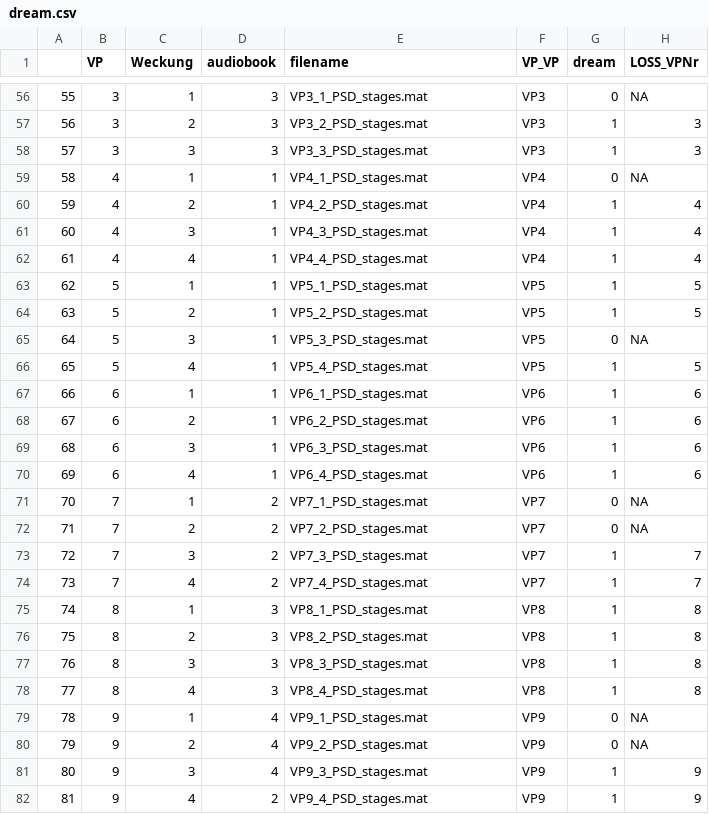
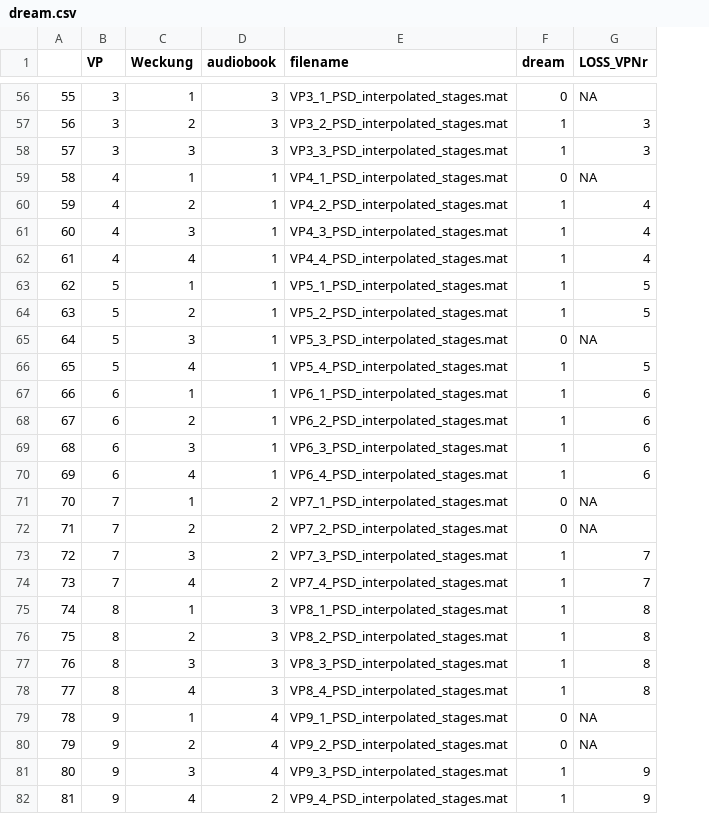
Before and after one commit to dkumral/LOSS, a CSV file: dream.csv, drawn as a sheet; only a part is shown, gaps mark what is left out; the diff covers the shown part only; the diff names each change by its address in the sheet, - before the commit and + after, or states it on an @@ line.

```diff
--- a/dream.csv
+++ b/dream.csv
-column F (VP_VP), rows 56-82: VP3 | VP3 | VP3 | VP4 | VP4 | VP4 | VP4 | VP5 | VP5 | VP5 | VP5 | VP6 | VP6 | VP6 | VP6 | VP7 | VP7 | VP7 | VP7 | VP8 | VP8 | VP8 | VP8 | VP9 | VP9 | VP9 | VP9
-E56 (filename): VP3_1_PSD_stages.mat
+E56 (filename): VP3_1_PSD_interpolated_stages.mat
-E57 (filename): VP3_2_PSD_stages.mat
+E57 (filename): VP3_2_PSD_interpolated_stages.mat
-E58 (filename): VP3_3_PSD_stages.mat
+E58 (filename): VP3_3_PSD_interpolated_stages.mat
-E59 (filename): VP4_1_PSD_stages.mat
+E59 (filename): VP4_1_PSD_interpolated_stages.mat
-E60 (filename): VP4_2_PSD_stages.mat
+E60 (filename): VP4_2_PSD_interpolated_stages.mat
-E61 (filename): VP4_3_PSD_stages.mat
+E61 (filename): VP4_3_PSD_interpolated_stages.mat
-E62 (filename): VP4_4_PSD_stages.mat
+E62 (filename): VP4_4_PSD_interpolated_stages.mat
-E63 (filename): VP5_1_PSD_stages.mat
+E63 (filename): VP5_1_PSD_interpolated_stages.mat
-E64 (filename): VP5_2_PSD_stages.mat
+E64 (filename): VP5_2_PSD_interpolated_stages.mat
-E65 (filename): VP5_3_PSD_stages.mat
+E65 (filename): VP5_3_PSD_interpolated_stages.mat
-E66 (filename): VP5_4_PSD_stages.mat
+E66 (filename): VP5_4_PSD_interpolated_stages.mat
-E67 (filename): VP6_1_PSD_stages.mat
+E67 (filename): VP6_1_PSD_interpolated_stages.mat
-E68 (filename): VP6_2_PSD_stages.mat
+E68 (filename): VP6_2_PSD_interpolated_stages.mat
-E69 (filename): VP6_3_PSD_stages.mat
+E69 (filename): VP6_3_PSD_interpolated_stages.mat
-E70 (filename): VP6_4_PSD_stages.mat
+E70 (filename): VP6_4_PSD_interpolated_stages.mat
-E71 (filename): VP7_1_PSD_stages.mat
+E71 (filename): VP7_1_PSD_interpolated_stages.mat
-E72 (filename): VP7_2_PSD_stages.mat
+E72 (filename): VP7_2_PSD_interpolated_stages.mat
-E73 (filename): VP7_3_PSD_stages.mat
+E73 (filename): VP7_3_PSD_interpolated_stages.mat
-E74 (filename): VP7_4_PSD_stages.mat
+E74 (filename): VP7_4_PSD_interpolated_stages.mat
-E75 (filename): VP8_1_PSD_stages.mat
+E75 (filename): VP8_1_PSD_interpolated_stages.mat
-E76 (filename): VP8_2_PSD_stages.mat
+E76 (filename): VP8_2_PSD_interpolated_stages.mat
-E77 (filename): VP8_3_PSD_stages.mat
+E77 (filename): VP8_3_PSD_interpolated_stages.mat
-E78 (filename): VP8_4_PSD_stages.mat
+E78 (filename): VP8_4_PSD_interpolated_stages.mat
-E79 (filename): VP9_1_PSD_stages.mat
+E79 (filename): VP9_1_PSD_interpolated_stages.mat
-E80 (filename): VP9_2_PSD_stages.mat
+E80 (filename): VP9_2_PSD_interpolated_stages.mat
-E81 (filename): VP9_3_PSD_stages.mat
+E81 (filename): VP9_3_PSD_interpolated_stages.mat
-E82 (filename): VP9_4_PSD_stages.mat
+E82 (filename): VP9_4_PSD_interpolated_stages.mat
```
Also changed, not shown: 54 edited cells elsewhere in this file, 14 other files.
